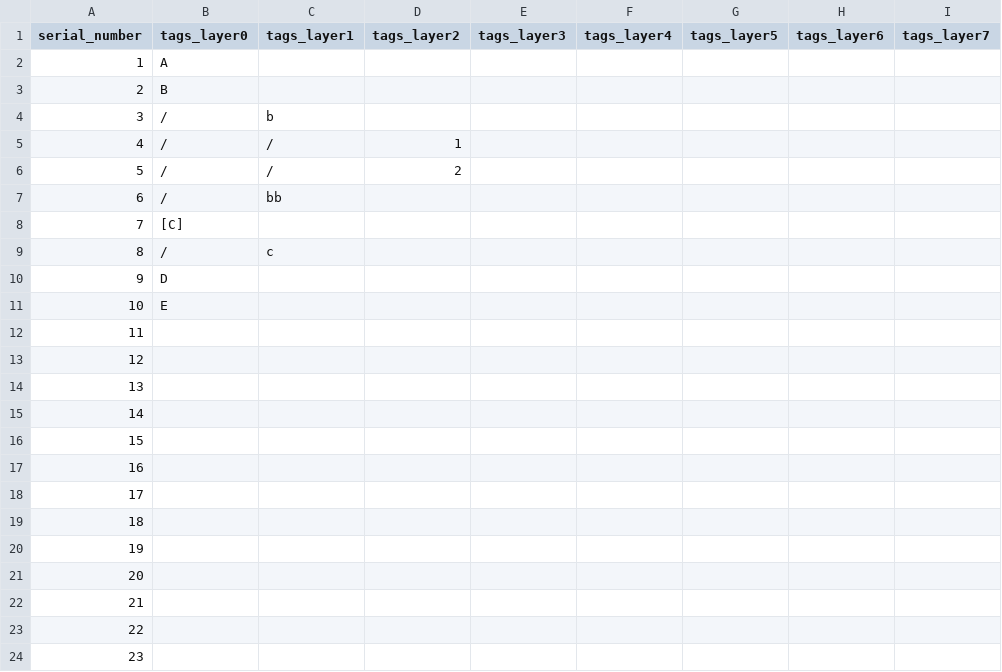
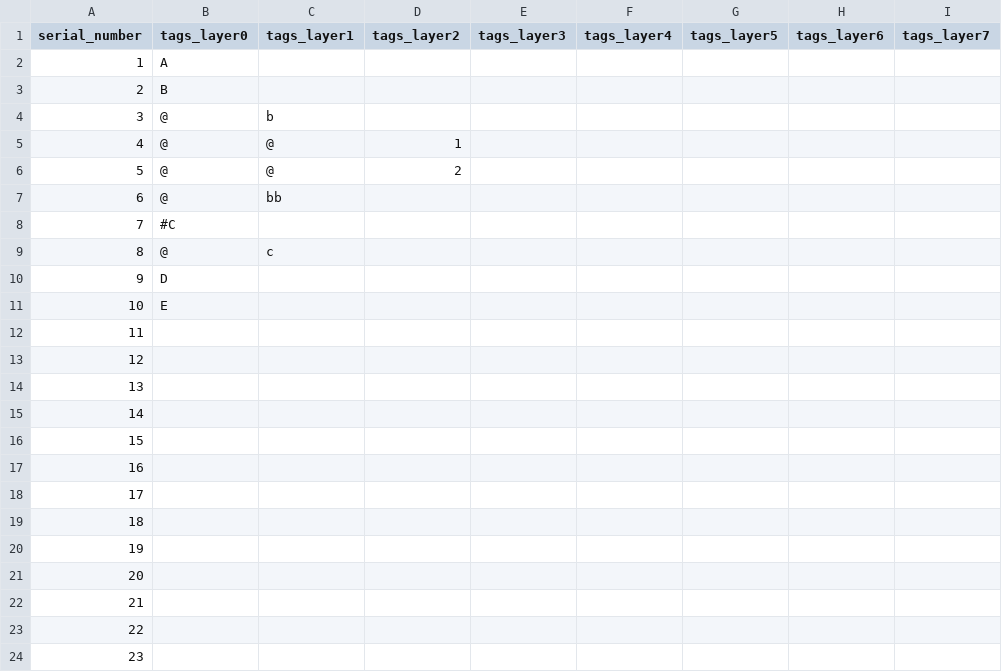
Before and after one commit to ziteh/csv-tagger, a CSV file: csv/tags_database.csv, drawn as a sheet; only a part is shown; the diff names each change by its address in the sheet, - before the commit and + after, or states it on an @@ line.

Commit message:
改CSV格式

```diff
--- a/csv/tags_database.csv
+++ b/csv/tags_database.csv
-B4:B7 (tags_layer0): /
+B4:B7 (tags_layer0): @
-C5:C6 (tags_layer1): /
+C5:C6 (tags_layer1): @
-B8 (tags_layer0): [C]
+B8 (tags_layer0): #C
-B9 (tags_layer0): /
+B9 (tags_layer0): @
```
